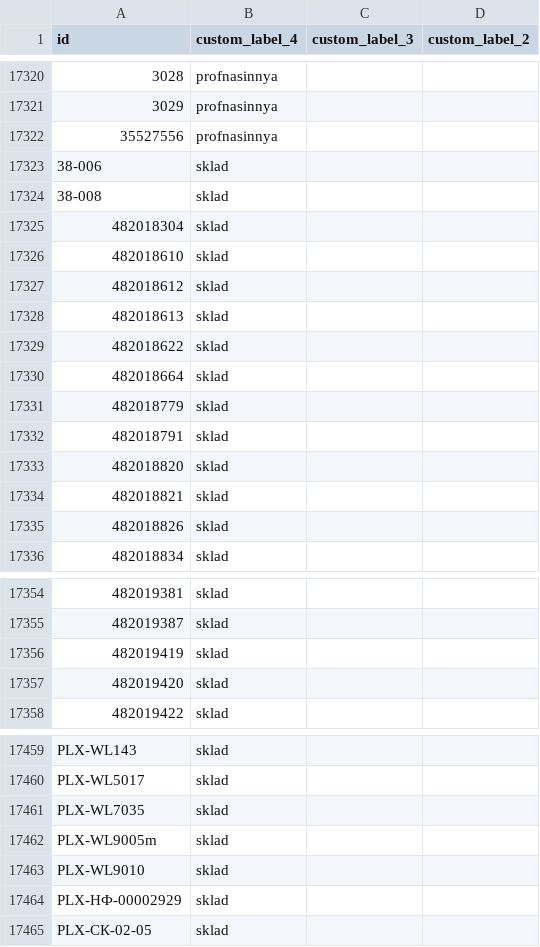
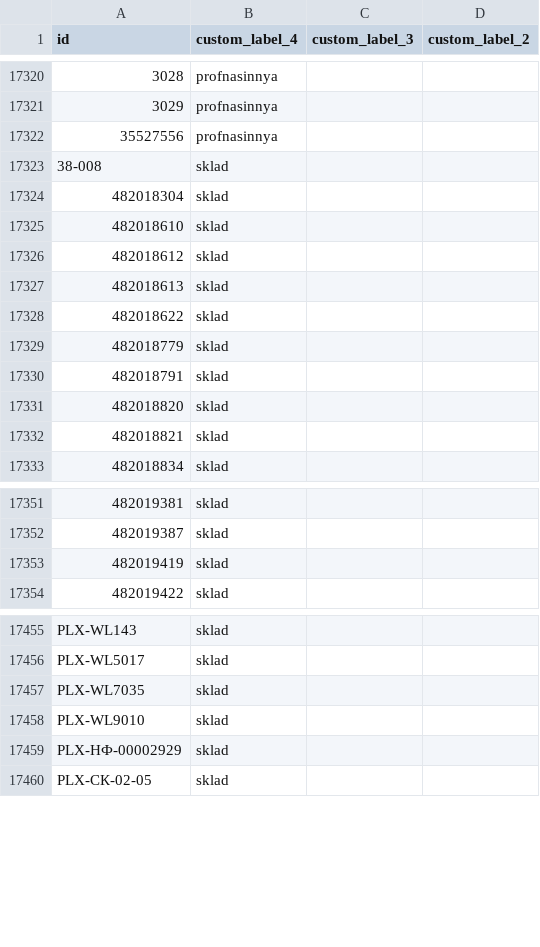
Before and after one commit to enagrosvit-beep/pub, a TSV file: feeds/Гарбуз-meta-drop.tsv, drawn as a sheet; only a part is shown, gaps mark what is left out; the diff names each change by its address in the sheet, - before the commit and + after, or states it on an @@ line.

```diff
--- a/feeds/Гарбуз-meta-drop.tsv
+++ b/feeds/Гарбуз-meta-drop.tsv
-row 17323: 38-006 | sklad
-row 17330: 482018664 | sklad
-row 17335: 482018826 | sklad
-row 17357: 482019420 | sklad
-row 17462: PLX-WL9005m | sklad
```
Also changed, not shown: feeds/Едім-labels.tsv, feeds/Тиква-labels.tsv, 2 other files.
